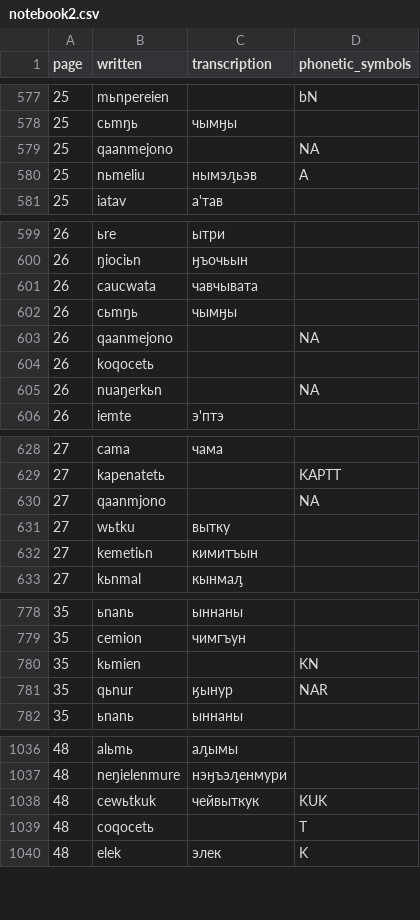
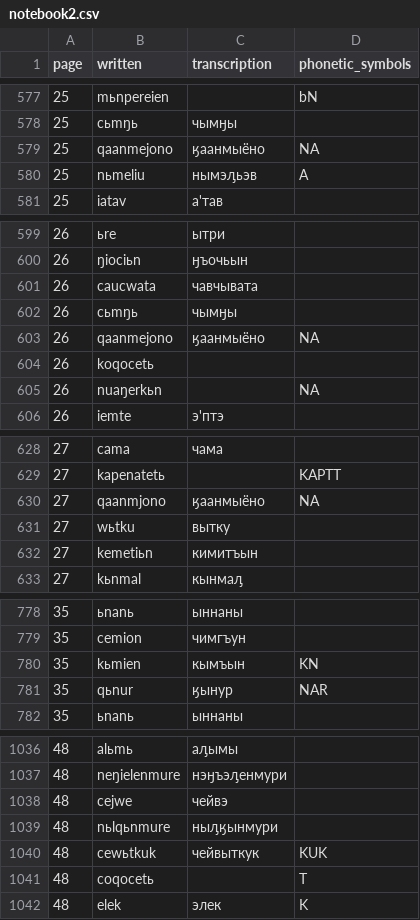
Before and after one commit to jemmybutton/tenevil, a CSV file: stats/notebook2.csv, drawn as a sheet; only a part is shown, gaps mark what is left out; the diff covers the shown part only.

```diff
--- a/stats/notebook2.csv
+++ b/stats/notebook2.csv
@@ -578,3 +578,3 @@ page,written,transcription,phonetic_symbols
 25,cьmŋь,"чымӈы",""
-25,qaanmejono,"","NA"
+25,qaanmejono,"ӄаанмыёно","NA"
 25,nьmeliu,"нымэԓьэв","A"
@@ -602,3 +602,3 @@ page,written,transcription,phonetic_symbols
 26,cьmŋь,"чымӈы",""
-26,qaanmejono,"","NA"
+26,qaanmejono,"ӄаанмыёно","NA"
 26,koqocetь,"",""
@@ -629,3 +629,3 @@ page,written,transcription,phonetic_symbols
 27,kapenatetь,"","KAPTT"
-27,qaanmjono,"","NA"
+27,qaanmjono,"ӄаанмыёно","NA"
 27,wьtku,"вытку",""
@@ -779,3 +779,3 @@ page,written,transcription,phonetic_symbols
 35,cemion,"чимгъун",""
-35,kьmien,"","KN"
+35,kьmien,"кымъын","KN"
 35,qьnur,"ӄынур","NAR"
@@ -1037,2 +1037,4 @@ page,written,transcription,phonetic_symbols
 48,neŋielenmure,"нэӈъэԓенмури",""
+48,cejwe,"чейвэ",""
+48,nьlqьnmure,"ныԓӄынмури",""
 48,cewьtkuk,"чейвыткук","KUK"
```
Also changed, not shown: 18 edited cells elsewhere in this file, 1 other file.
